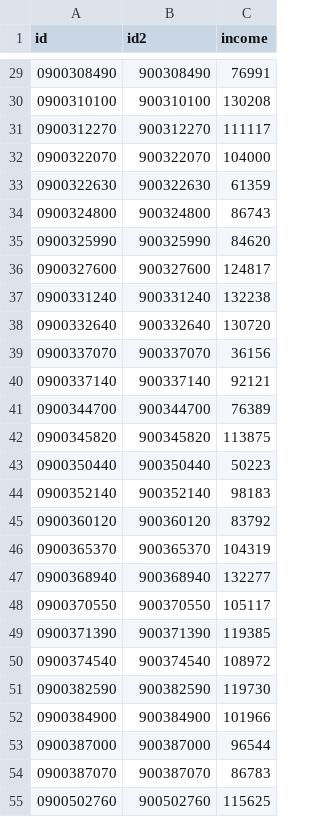
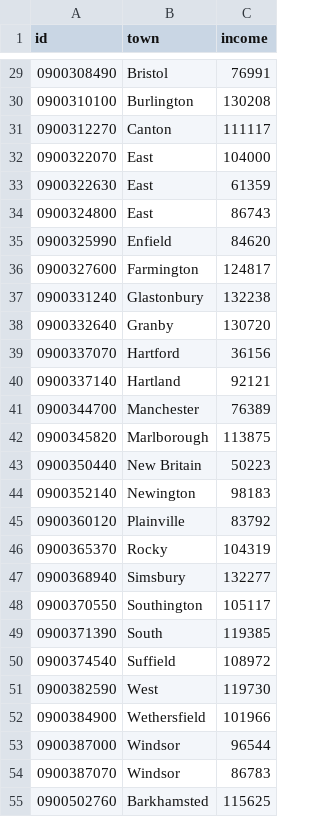
Before and after one commit to imagineLife/dataVisPractice, a CSV file: responsive/state/incomeWithLegend/data.csv, drawn as a sheet; only a part is shown, gaps mark what is left out; the diff covers the shown part only.

Commit message:
Includes townName in data.csv.

```diff
--- a/responsive/state/incomeWithLegend/data.csv
+++ b/responsive/state/incomeWithLegend/data.csv
@@ -1 +1 @@
-id,id2,income
+id,town,income
@@ -29,27 +29,27 @@ id,id2,income
-0900308490,900308490,76991
-0900310100,900310100,130208
-0900312270,900312270,111117
-0900322070,900322070,104000
-0900322630,900322630,61359
-0900324800,900324800,86743
-0900325990,900325990,84620
-0900327600,900327600,124817
-0900331240,900331240,132238
-0900332640,900332640,130720
-0900337070,900337070,36156
-0900337140,900337140,92121
-0900344700,900344700,76389
-0900345820,900345820,113875
-0900350440,900350440,50223
-0900352140,900352140,98183
-0900360120,900360120,83792
-0900365370,900365370,104319
-0900368940,900368940,132277
-0900370550,900370550,105117
-0900371390,900371390,119385
-0900374540,900374540,108972
-0900382590,900382590,119730
-0900384900,900384900,101966
-0900387000,900387000,96544
-0900387070,900387070,86783
-0900502760,900502760,115625
+0900308490,Bristol,76991
+0900310100,Burlington,130208
+0900312270,Canton,111117
+0900322070,East,104000
+0900322630,East,61359
+0900324800,East,86743
+0900325990,Enfield,84620
+0900327600,Farmington,124817
+0900331240,Glastonbury,132238
+0900332640,Granby,130720
+0900337070,Hartford,36156
+0900337140,Hartland,92121
+0900344700,Manchester,76389
+0900345820,Marlborough,113875
+0900350440,New Britain,50223
+0900352140,Newington,98183
+0900360120,Plainville,83792
+0900365370,Rocky,104319
+0900368940,Simsbury,132277
+0900370550,Southington,105117
+0900371390,South,119385
+0900374540,Suffield,108972
+0900382590,West,119730
+0900384900,Wethersfield,101966
+0900387000,Windsor,96544
+0900387070,Windsor,86783
+0900502760,Barkhamsted,115625
```
Also changed, not shown: 148 edited cells elsewhere in this file.
